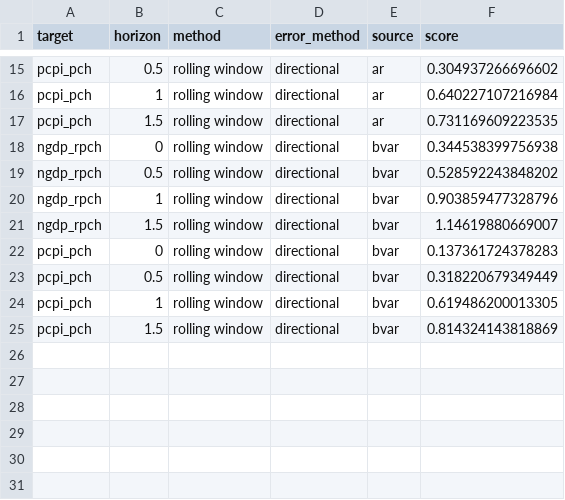
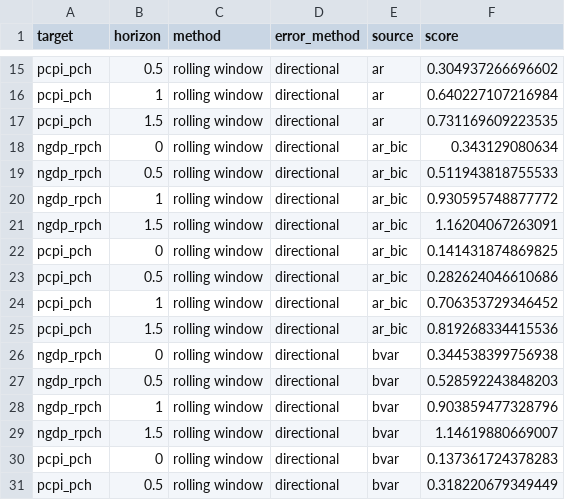
Before and after one commit to fredbec/uqimf, a CSV file: scores/_bvarspecs/crps_values_directional.csv, drawn as a sheet; only a part is shown, gaps mark what is left out; the shorter side is filled out with more unchanged rows; the diff covers the shown part only.

```diff
--- a/scores/_bvarspecs/crps_values_directional.csv
+++ b/scores/_bvarspecs/crps_values_directional.csv
@@ -17,4 +17,12 @@ pcpi_pch,1,rolling window,directional,ar,0.640227107216984
 pcpi_pch,1.5,rolling window,directional,ar,0.731169609223535
+ngdp_rpch,0,rolling window,directional,ar_bic,0.343129080634
+ngdp_rpch,0.5,rolling window,directional,ar_bic,0.511943818755533
+ngdp_rpch,1,rolling window,directional,ar_bic,0.930595748877772
+ngdp_rpch,1.5,rolling window,directional,ar_bic,1.16204067263091
+pcpi_pch,0,rolling window,directional,ar_bic,0.141431874869825
+pcpi_pch,0.5,rolling window,directional,ar_bic,0.282624046610686
+pcpi_pch,1,rolling window,directional,ar_bic,0.706353729346452
+pcpi_pch,1.5,rolling window,directional,ar_bic,0.819268334415536
 ngdp_rpch,0,rolling window,directional,bvar,0.344538399756938
-ngdp_rpch,0.5,rolling window,directional,bvar,0.528592243848202
+ngdp_rpch,0.5,rolling window,directional,bvar,0.528592243848203
 ngdp_rpch,1,rolling window,directional,bvar,0.903859477328796
```
Also changed, not shown: 16 added rows elsewhere in this file, scores/_bvarspecs/crps_values.csv, scores/_bvarspecs/crps_values_ho.csv, 3 other files.
